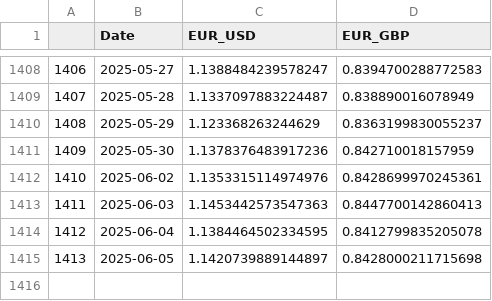
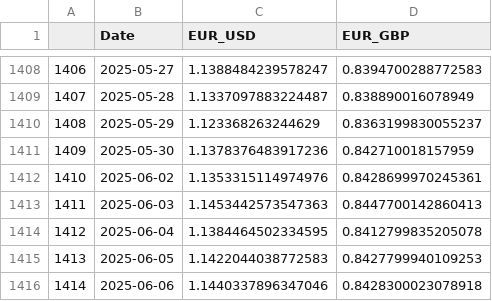
Before and after one commit to TRAVEL-GVM/Data, a CSV file: Data/Market Risk/df_fx.csv, drawn as a sheet; only a part is shown, gaps mark what is left out.

```diff
--- a/Data/Market Risk/df_fx.csv
+++ b/Data/Market Risk/df_fx.csv
@@ -1414,2 +1414,3 @@
 1412,2025-06-04,1.1384464502334595,0.8412799835205078
-1413,2025-06-05,1.1420739889144897,0.8428000211715698
+1413,2025-06-05,1.1422044038772583,0.8427799940109253
+1414,2025-06-06,1.1440337896347046,0.8428300023078918
```
Also changed, not shown: Data/Market Risk/df_benchmarks.csv, Data/Market Risk/df_greed_fear.csv, 2 other files.
